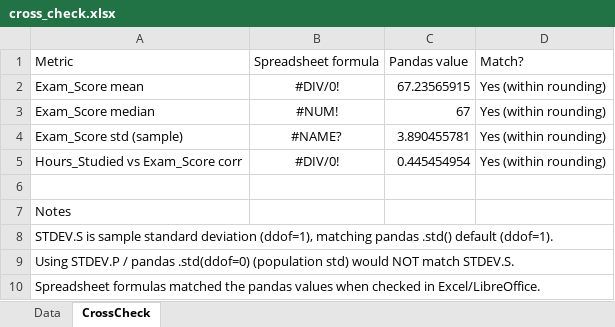
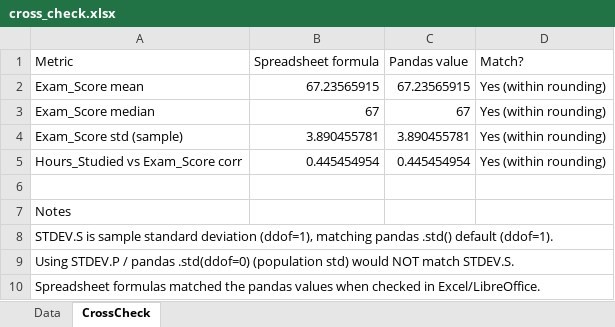
Before and after one commit to Lightleonardo/student-performance-analysis, an Excel workbook: spreadsheet/cross_check.xlsx, sheet CrossCheck, drawn as a sheet; values as stored, in another font and other column widths than the file's, no borders; the diff names each change by its address in the sheet, - before the commit and + after, or states it on an @@ line.

Commit message:
fix: parsed column from text to numbers, formula works

```diff
--- a/spreadsheet/cross_check.xlsx (sheet CrossCheck)
+++ b/spreadsheet/cross_check.xlsx (sheet CrossCheck)
-B2 (Spreadsheet formula): #DIV/0!
+B2 (Spreadsheet formula): 67.23565915
-B2:B5 alignment: center
+B2:B5 alignment: right
-B3 (Spreadsheet formula): #NUM!
+B3 (Spreadsheet formula): 67
-B4 (Spreadsheet formula): #NAME?
+B4 (Spreadsheet formula): 3.890455781
-B5 (Spreadsheet formula): #DIV/0!
+B5 (Spreadsheet formula): 0.445454954
```
Also changed, not shown: sheet Data.
